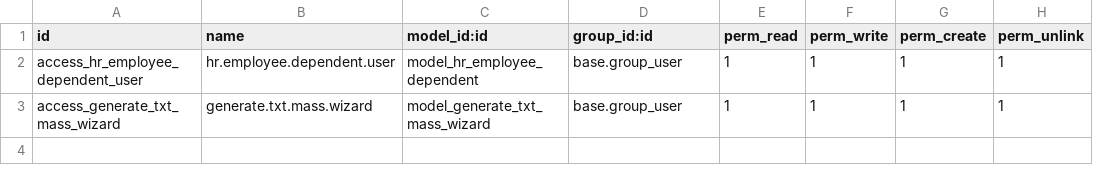
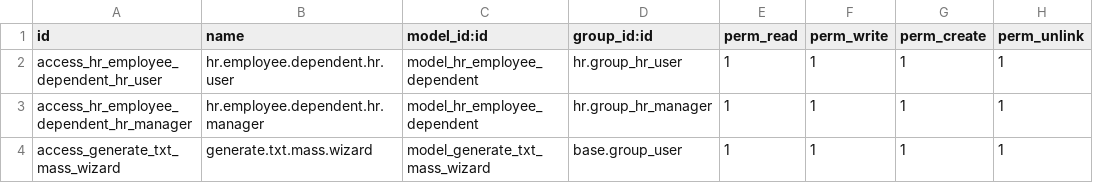
Before and after one commit to ganaloterias/payroll, a CSV file: payroll_custom/hr_payroll_custom/security/ir.model.access.csv, drawn as a sheet.

Commit message:
[Security] Fix Bug

```diff
--- a/payroll_custom/hr_payroll_custom/security/ir.model.access.csv
+++ b/payroll_custom/hr_payroll_custom/security/ir.model.access.csv
@@ -1,3 +1,4 @@
 id,name,model_id:id,group_id:id,perm_read,perm_write,perm_create,perm_unlink
-access_hr_employee_dependent_user,hr.employee.dependent.user,model_hr_employee_dependent,base.group_user,1,1,1,1
+access_hr_employee_dependent_hr_user,hr.employee.dependent.hr.user,model_hr_employee_dependent,hr.group_hr_user,1,1,1,1
+access_hr_employee_dependent_hr_manager,hr.employee.dependent.hr.manager,model_hr_employee_dependent,hr.group_hr_manager,1,1,1,1
 access_generate_txt_mass_wizard,generate.txt.mass.wizard,model_generate_txt_mass_wizard,base.group_user,1,1,1,1
```
Also changed, not shown: 3 other files.
